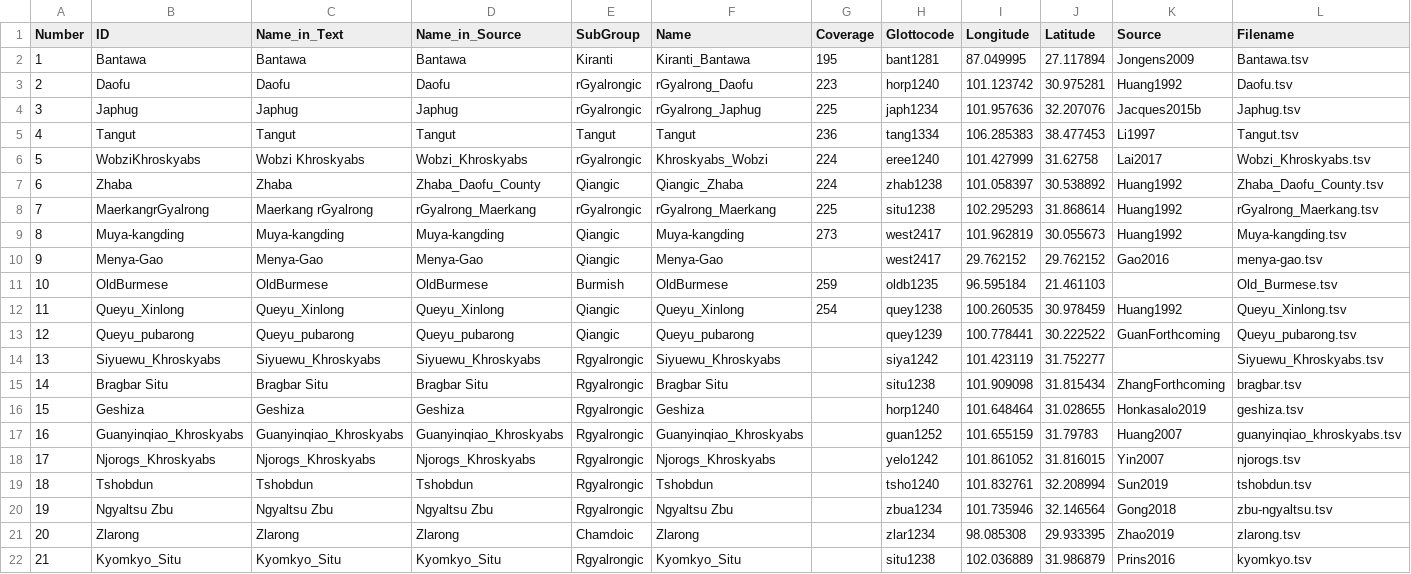
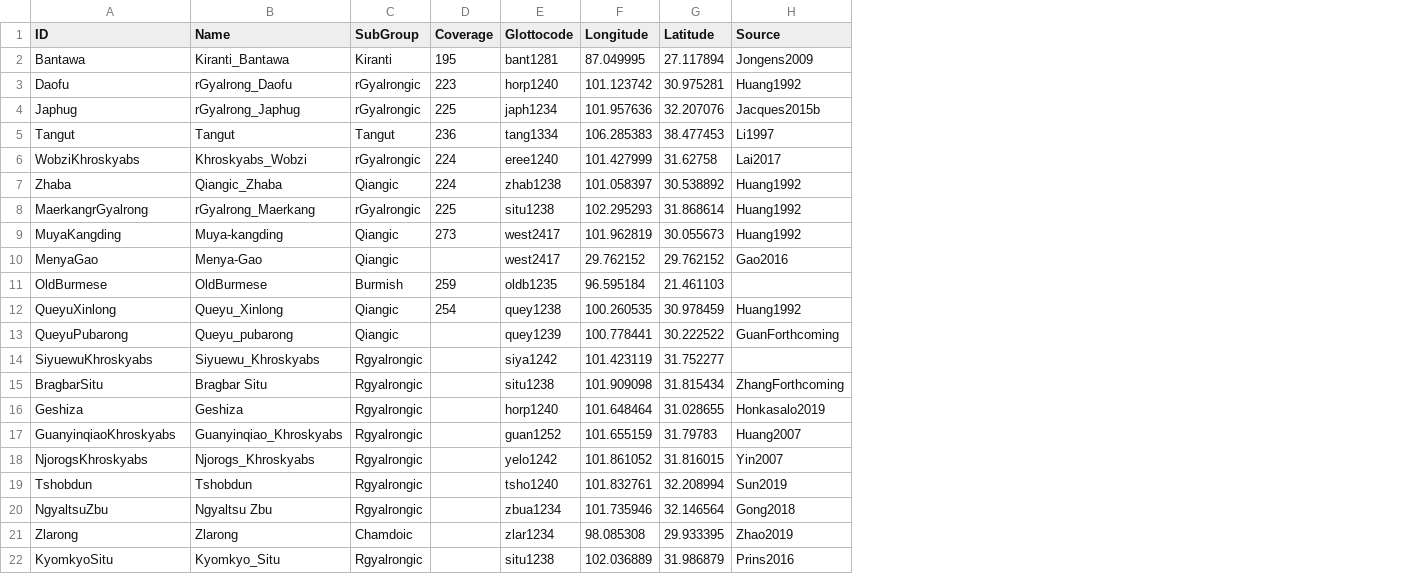
Before and after one commit to lexibank/lairgyalrong, a CSV file: etc/languages.csv, drawn as a sheet; removed rows and columns are numbered as before the commit, all else as after; the diff names each change by its address in the sheet, - before the commit and + after, or states it on an @@ line.

```diff
--- a/etc/languages.csv
+++ b/etc/languages.csv
-column A (Number), rows 2-22: 1 | 2 | 3 | 4 | 5 | 6 | 7 | 8 | 9 | 10 | 11 | 12 | 13 | 14 | 15 | 16 | 17 | 18 | 19 | 20 | 21
-column C (Name_in_Text), rows 2-22: Bantawa | Daofu | Japhug | Tangut | Wobzi Khroskyabs | Zhaba | Maerkang rGyalrong | Muya-kangding | Menya-Gao | OldBurmese | Queyu_Xinlong | Queyu_pubarong | Siyuewu_Khroskyabs | Bragbar Situ | Geshiza | Guanyinqiao_Khroskyabs | Njorogs_Khroskyabs | Tshobdun | Ngyaltsu Zbu | Zlarong | Kyomkyo_Situ
-column F (Name), rows 2-22: Kiranti_Bantawa | rGyalrong_Daofu | rGyalrong_Japhug | Tangut | Khroskyabs_Wobzi | Qiangic_Zhaba | rGyalrong_Maerkang | Muya-kangding | Menya-Gao | OldBurmese | Queyu_Xinlong | Queyu_pubarong | Siyuewu_Khroskyabs | Bragbar Situ | Geshiza | Guanyinqiao_Khroskyabs | Njorogs_Khroskyabs | Tshobdun | Ngyaltsu Zbu | Zlarong | Kyomkyo_Situ
-column L (Filename), rows 2-22: Bantawa.tsv | Daofu.tsv | Japhug.tsv | Tangut.tsv | Wobzi_Khroskyabs.tsv | Zhaba_Daofu_County.tsv | rGyalrong_Maerkang.tsv | Muya-kangding.tsv | menya-gao.tsv | Old_Burmese.tsv | Queyu_Xinlong.tsv | Queyu_pubarong.tsv | Siyuewu_Khroskyabs.tsv | bragbar.tsv | geshiza.tsv | guanyinqiao_khroskyabs.tsv | njorogs.tsv | tshobdun.tsv | zbu-ngyaltsu.tsv | zlarong.tsv | kyomkyo.tsv
-B1: Name_in_Source
+B1: Name
-B2 (Name): Bantawa
+B2 (Name): Kiranti_Bantawa
-B3 (Name): Daofu
+B3 (Name): rGyalrong_Daofu
-B4 (Name): Japhug
+B4 (Name): rGyalrong_Japhug
-B6 (Name): Wobzi_Khroskyabs
+B6 (Name): Khroskyabs_Wobzi
-B7 (Name): Zhaba_Daofu_County
+B7 (Name): Qiangic_Zhaba
-A9 (ID): Muya-kangding
+A9 (ID): MuyaKangding
-A10 (ID): Menya-Gao
+A10 (ID): MenyaGao
-A12 (ID): Queyu_Xinlong
+A12 (ID): QueyuXinlong
-A13 (ID): Queyu_pubarong
+A13 (ID): QueyuPubarong
-A14 (ID): Siyuewu_Khroskyabs
+A14 (ID): SiyuewuKhroskyabs
-A15 (ID): Bragbar Situ
+A15 (ID): BragbarSitu
-A17 (ID): Guanyinqiao_Khroskyabs
+A17 (ID): GuanyinqiaoKhroskyabs
-A18 (ID): Njorogs_Khroskyabs
+A18 (ID): NjorogsKhroskyabs
-A20 (ID): Ngyaltsu Zbu
+A20 (ID): NgyaltsuZbu
-A22 (ID): Kyomkyo_Situ
+A22 (ID): KyomkyoSitu
```
Also changed, not shown: cldf/languages.csv, cldf/parameters.csv, 11 other files.
